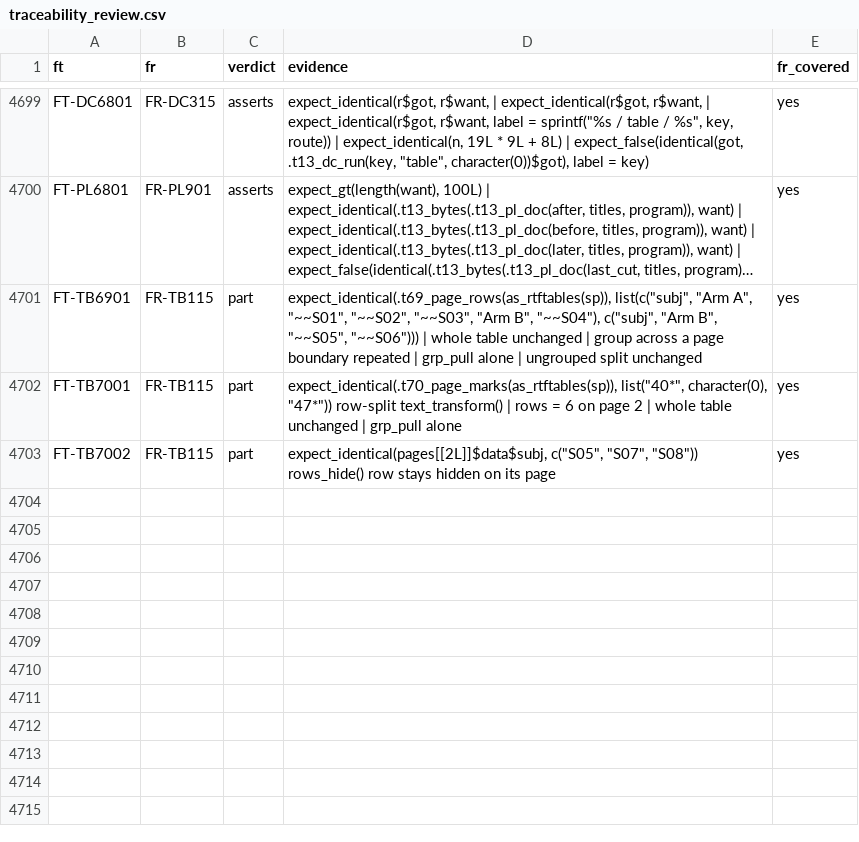
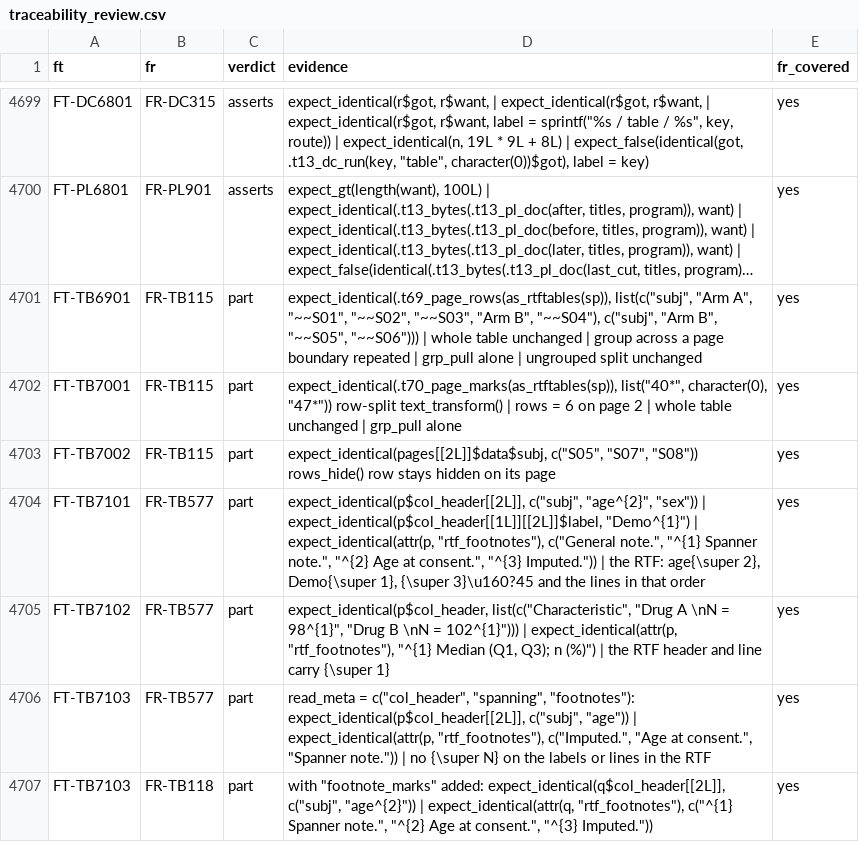
Before and after one commit to ichirio/rtfreporter, a CSV file: inst/validation/traceability_review.csv, drawn as a sheet; only a part is shown, gaps mark what is left out; long unchanged cells end in ….

```diff
--- a/inst/validation/traceability_review.csv
+++ b/inst/validation/traceability_review.csv
@@ -4703 +4703,5 @@
 "FT-TB7002","FR-TB115","part","expect_identical(pages[[2L]]$data$subj, c(""S05"", ""S07"", ""S08"")) rows_hide() row stays hidden on its page","yes"
+"FT-TB7101","FR-TB577","part","expect_identical(p$col_header[[2L]], c(""subj"", ""age^{2}"", ""sex"")) | expect_identical(p$col_header[[1L]][[2L]]$label, ""Demo^{1}"") | expect_identical(attr(p, ""rtf_footnotes""), c(""General note."", ""^{1} Spanner note."", ""^{2} Age at consent."", ""^{3} Imputed."")) | the RTF: age{\super 2}, Demo{\super 1}, {\super 3}\u160?45 and the lines in that order","yes"
+"FT-TB7102","FR-TB577","part","expect_identical(p$col_header, list(c(""Characteristic"", ""Drug A  \nN = 98^{1}"", ""Drug B  \nN = 102^{1}""))) | expect_identical(attr(p, ""rtf_footnotes""), ""^{1} Median (Q1, Q3); n (%)"") | the RTF header and line carry {\super 1}","yes"
+"FT-TB7103","FR-TB577","part","read_meta = c(""col_header"", ""spanning"", ""footnotes""): expect_identical(p$col_header[[2L]], c(""subj"", ""age"")) | expect_identical(attr(p, ""rtf_footnotes""), c(""Imputed."", ""Age at consent."", ""Spanner note."")) | no {\super N} on the labels or lines in the RTF","yes"
+"FT-TB7103","FR-TB118","part","with ""footnote_marks"" added: expect_identical(q$col_header[[2L]], c(""subj"", ""age^{2}"")) | expect_identical(attr(q, ""rtf_footnotes""), c(""^{1} Spanner note."", ""^{2} Age at consent."", ""^{3} Imputed.""))","yes"
```
Also changed, not shown: inst/validation/requirements.csv, 8 other files.
